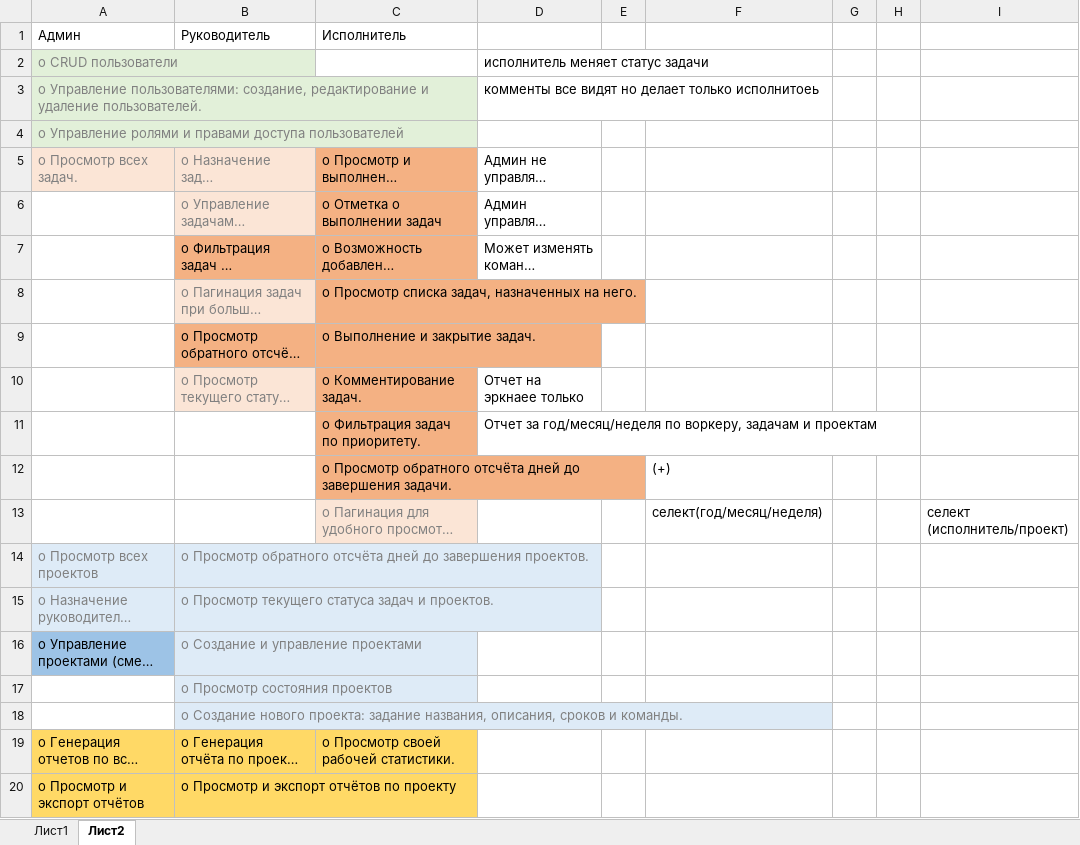
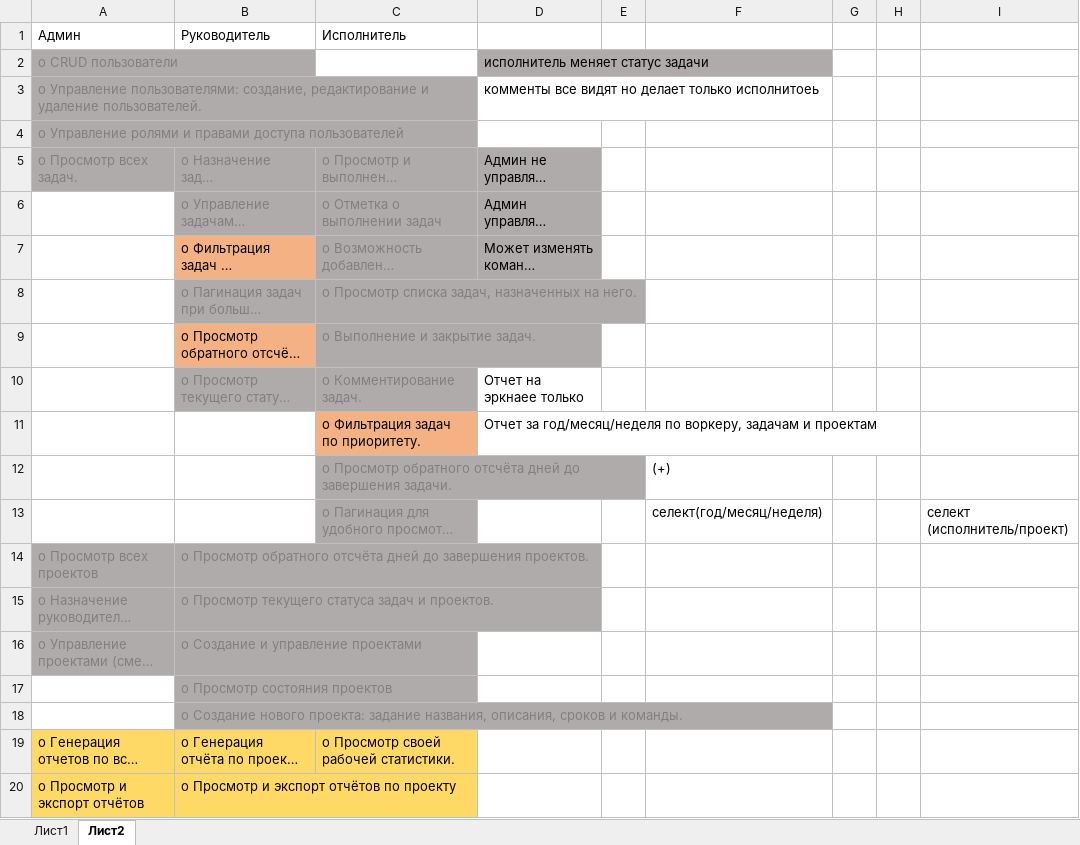
Before and after one commit to trapbed/project-manager, an Excel workbook: pm.v3.xlsx, sheet Лист2, drawn as a sheet; long unchanged cells end in …; values as stored, in another font and other column widths than the file's, no borders; the diff names each change by its address in the sheet, - before the commit and + after, or states it on an @@ line.

```diff
--- a/pm.v3.xlsx (sheet Лист2)
+++ b/pm.v3.xlsx (sheet Лист2)
-A2:A4 fill: #E2F0D9
+A2:A4 fill: #AFABAB
-D2 fill: none
+D2 fill: #AFABAB
-A5:B5 fill: #FBE5D6
+A5:B5 fill: #AFABAB
@@ C5:C10 fill: #F4B183 → #AFABAB, text colour: black → #808080 @@
-D5:D7 fill: none
+D5:D7 fill: #AFABAB
-B6 fill: #FBE5D6
+B6 fill: #AFABAB
-B8 fill: #FBE5D6
+B8 fill: #AFABAB
-B10 fill: #FBE5D6
+B10 fill: #AFABAB
@@ C12 fill: #F4B183 → #AFABAB, text colour: black → #808080 @@
-C13 fill: #FBE5D6
+C13 fill: #AFABAB
-A14:B15 fill: #DEEBF7
+A14:B15 fill: #AFABAB
@@ A16 text colour: black → #808080, fill: #9DC3E6 → #AFABAB @@
-B16:B18 fill: #DEEBF7
+B16:B18 fill: #AFABAB
```
Also changed, not shown: 27 other files.
